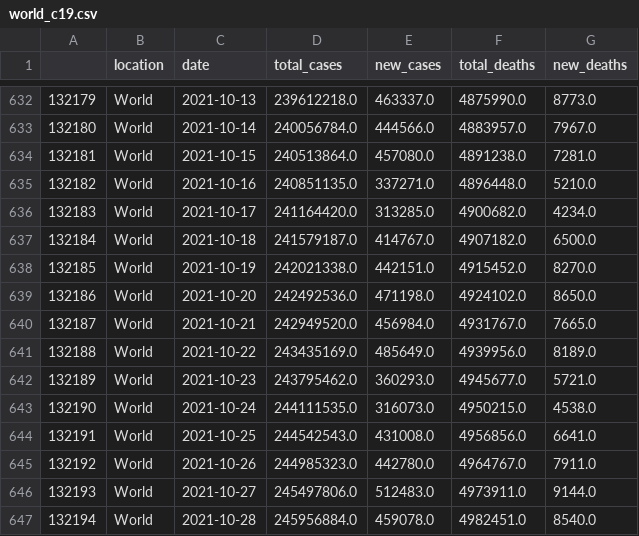
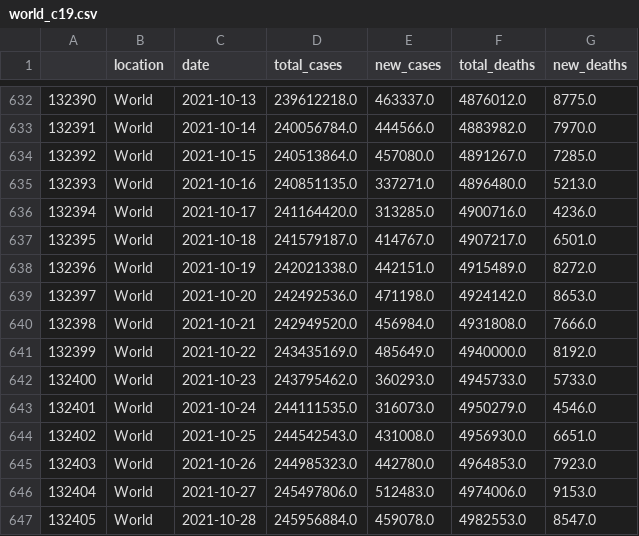
Before and after one commit to antonio-hickey/gDash, a CSV file: app/data/covid/world_c19.csv, drawn as a sheet; only a part is shown, gaps mark what is left out; the diff covers the shown part only; the diff names each change by its address in the sheet, - before the commit and + after, or states it on an @@ line.

```diff
--- a/app/data/covid/world_c19.csv
+++ b/app/data/covid/world_c19.csv
@@ column A renumbered between rows 2 and 667 @@
-F632 (total_deaths): 4875990.0
+F632 (total_deaths): 4876012.0
-G632 (new_deaths): 8773.0
+G632 (new_deaths): 8775.0
-F633 (total_deaths): 4883957.0
+F633 (total_deaths): 4883982.0
-G633 (new_deaths): 7967.0
+G633 (new_deaths): 7970.0
-F634 (total_deaths): 4891238.0
+F634 (total_deaths): 4891267.0
-G634 (new_deaths): 7281.0
+G634 (new_deaths): 7285.0
-F635 (total_deaths): 4896448.0
+F635 (total_deaths): 4896480.0
-G635 (new_deaths): 5210.0
+G635 (new_deaths): 5213.0
-F636 (total_deaths): 4900682.0
+F636 (total_deaths): 4900716.0
-G636 (new_deaths): 4234.0
+G636 (new_deaths): 4236.0
-F637 (total_deaths): 4907182.0
+F637 (total_deaths): 4907217.0
-G637 (new_deaths): 6500.0
+G637 (new_deaths): 6501.0
-F638 (total_deaths): 4915452.0
+F638 (total_deaths): 4915489.0
-G638 (new_deaths): 8270.0
+G638 (new_deaths): 8272.0
-F639 (total_deaths): 4924102.0
+F639 (total_deaths): 4924142.0
-G639 (new_deaths): 8650.0
+G639 (new_deaths): 8653.0
-F640 (total_deaths): 4931767.0
+F640 (total_deaths): 4931808.0
-G640 (new_deaths): 7665.0
+G640 (new_deaths): 7666.0
-F641 (total_deaths): 4939956.0
+F641 (total_deaths): 4940000.0
-G641 (new_deaths): 8189.0
+G641 (new_deaths): 8192.0
-F642 (total_deaths): 4945677.0
+F642 (total_deaths): 4945733.0
-G642 (new_deaths): 5721.0
+G642 (new_deaths): 5733.0
-F643 (total_deaths): 4950215.0
+F643 (total_deaths): 4950279.0
-G643 (new_deaths): 4538.0
+G643 (new_deaths): 4546.0
-F644 (total_deaths): 4956856.0
+F644 (total_deaths): 4956930.0
-G644 (new_deaths): 6641.0
+G644 (new_deaths): 6651.0
-F645 (total_deaths): 4964767.0
+F645 (total_deaths): 4964853.0
-G645 (new_deaths): 7911.0
+G645 (new_deaths): 7923.0
-F646 (total_deaths): 4973911.0
+F646 (total_deaths): 4974006.0
-G646 (new_deaths): 9144.0
+G646 (new_deaths): 9153.0
-F647 (total_deaths): 4982451.0
+F647 (total_deaths): 4982553.0
-G647 (new_deaths): 8540.0
+G647 (new_deaths): 8547.0
```
Also changed, not shown: 1 added row and 91 edited cells elsewhere in this file.
